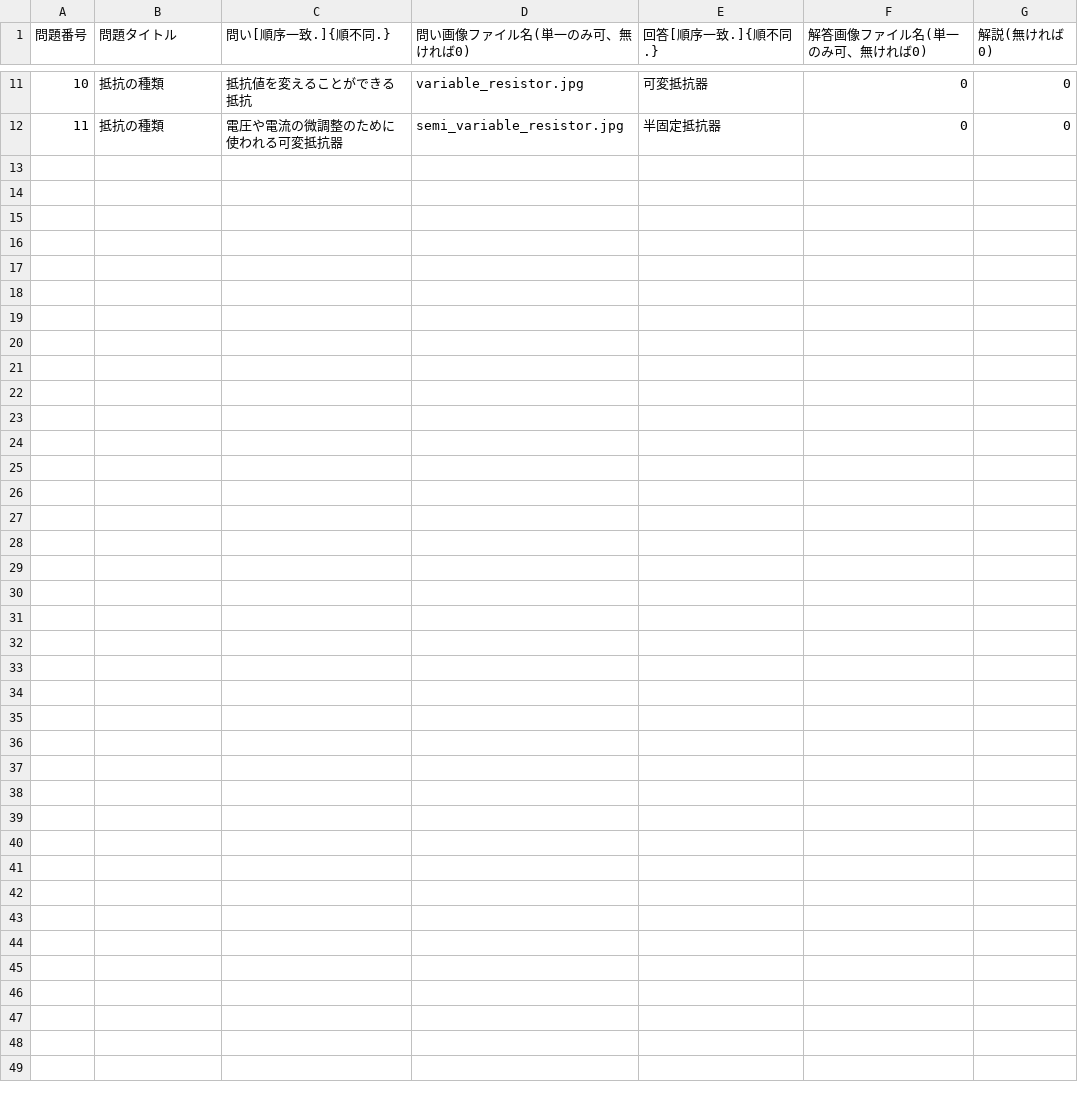
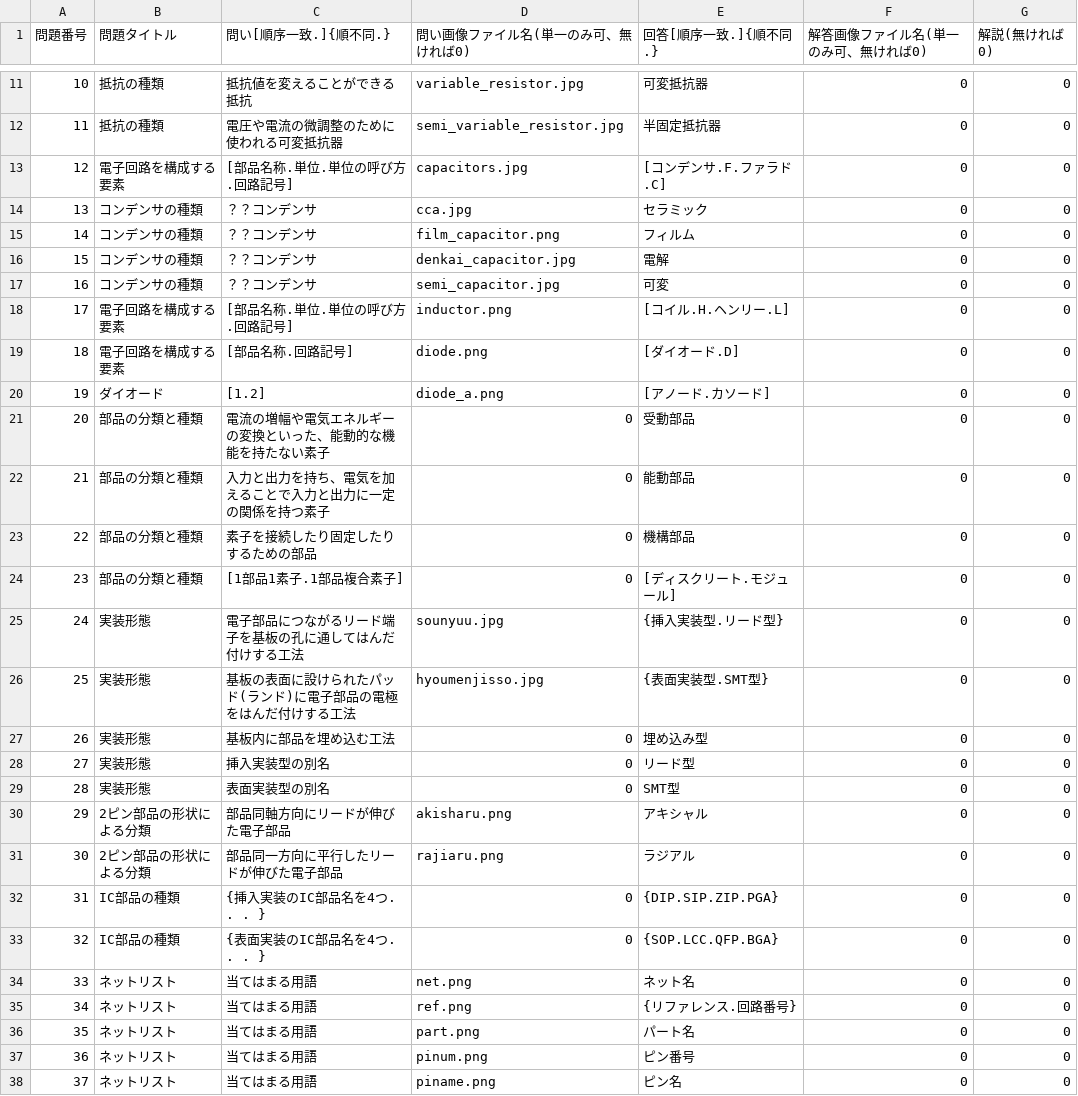
Before and after one commit to ShimaTwo/QandA_Program, a CSV file: QandA_Sheet.csv, drawn as a sheet; only a part is shown, gaps mark what is left out.

```diff
--- a/QandA_Sheet.csv
+++ b/QandA_Sheet.csv
@@ -12 +12,27 @@
 11,抵抗の種類,電圧や電流の微調整のために使われる可変抵抗器,semi_variable_resistor.jpg,半固定抵抗器,0,0
+12,電子回路を構成する要素,[部品名称.単位.単位の呼び方.回路記号],capacitors.jpg,[コンデンサ.F.ファラド.C],0,0
+13,コンデンサの種類,？？コンデンサ,cca.jpg,セラミック,0,0
+14,コンデンサの種類,？？コンデンサ,film_capacitor.png,フィルム,0,0
+15,コンデンサの種類,？？コンデンサ,denkai_capacitor.jpg,電解,0,0
+16,コンデンサの種類,？？コンデンサ,semi_capacitor.jpg,可変,0,0
+17,電子回路を構成する要素,[部品名称.単位.単位の呼び方.回路記号],inductor.png,[コイル.H.ヘンリー.L],0,0
+18,電子回路を構成する要素,[部品名称.回路記号],diode.png,[ダイオード.D],0,0
+19,ダイオード,[1.2],diode_a.png,[アノード.カソード],0,0
+20,部品の分類と種類,電流の増幅や電気エネルギーの変換といった、能動的な機能を持たない素子,0,受動部品,0,0
+21,部品の分類と種類,入力と出力を持ち、電気を加えることで入力と出力に一定の関係を持つ素子,0,能動部品,0,0
+22,部品の分類と種類,素子を接続したり固定したりするための部品,0,機構部品,0,0
+23,部品の分類と種類,[1部品1素子.1部品複合素子],0,[ディスクリート.モジュール],0,0
+24,実装形態,電子部品につながるリード端子を基板の孔に通してはんだ付けする工法,sounyuu.jpg,{挿入実装型.リード型},0,0
+25,実装形態,基板の表面に設けられたパッド(ランド)に電子部品の電極をはんだ付けする工法,hyoumenjisso.jpg,{表面実装型.SMT型},0,0
+26,実装形態,基板内に部品を埋め込む工法,0,埋め込み型,0,0
+27,実装形態,挿入実装型の別名,0,リード型,0,0
+28,実装形態,表面実装型の別名,0,SMT型,0,0
+29,2ピン部品の形状による分類,部品同軸方向にリードが伸びた電子部品,akisharu.png,アキシャル,0,0
+30,2ピン部品の形状による分類,部品同一方向に平行したリードが伸びた電子部品,rajiaru.png,ラジアル,0,0
+31,IC部品の種類,{挿入実装のIC部品名を4つ. . . },0,{DIP.SIP.ZIP.PGA},0,0
+32,IC部品の種類,{表面実装のIC部品名を4つ. . . },0,{SOP.LCC.QFP.BGA},0,0
+33,ネットリスト,当てはまる用語,net.png,ネット名,0,0
+34,ネットリスト,当てはまる用語,ref.png,{リファレンス.回路番号},0,0
+35,ネットリスト,当てはまる用語,part.png,パート名,0,0
+36,ネットリスト,当てはまる用語,pinum.png,ピン番号,0,0
+37,ネットリスト,当てはまる用語,piname.png,ピン名,0,0
```
Also changed, not shown: 20 other files.
